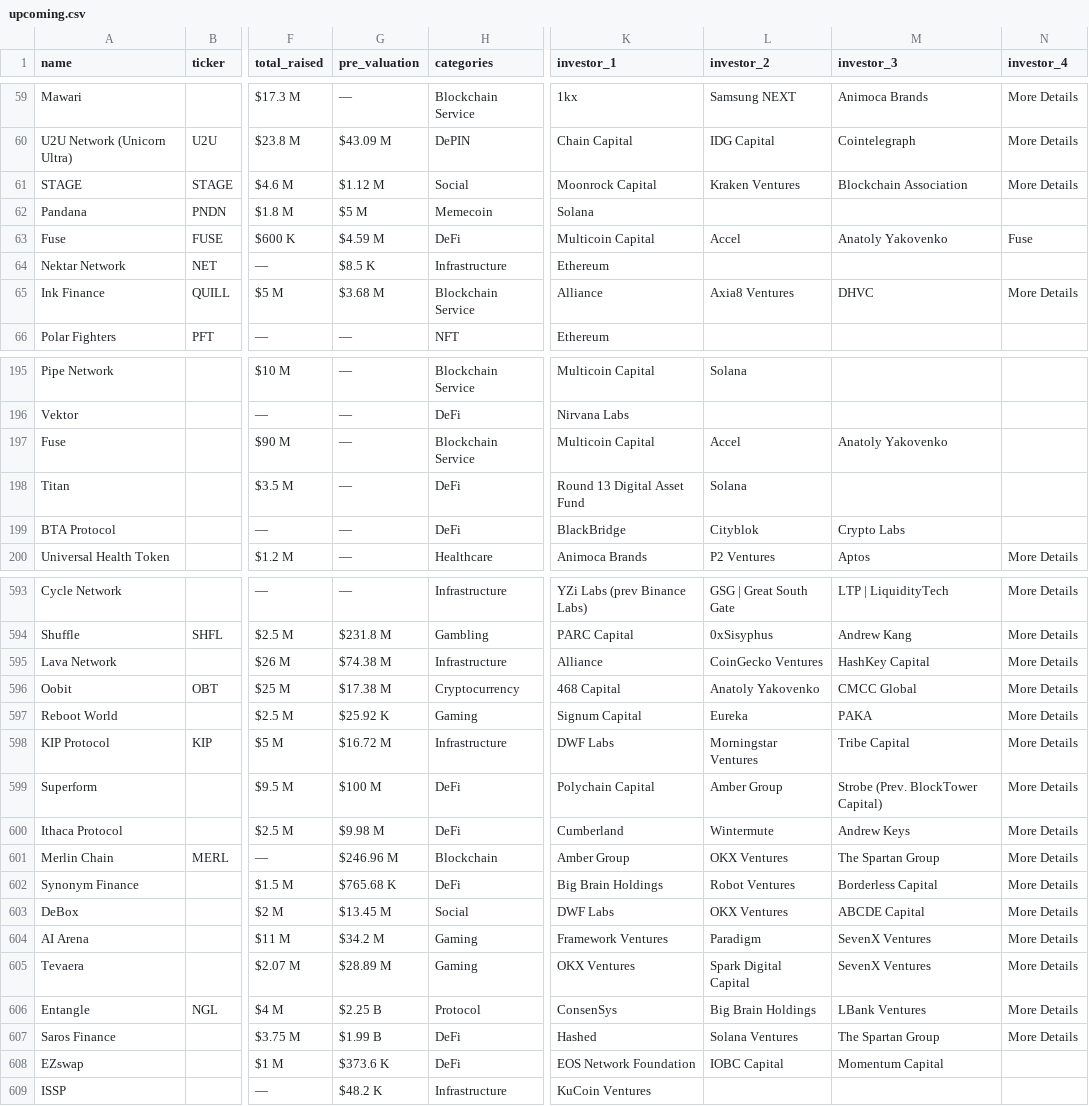
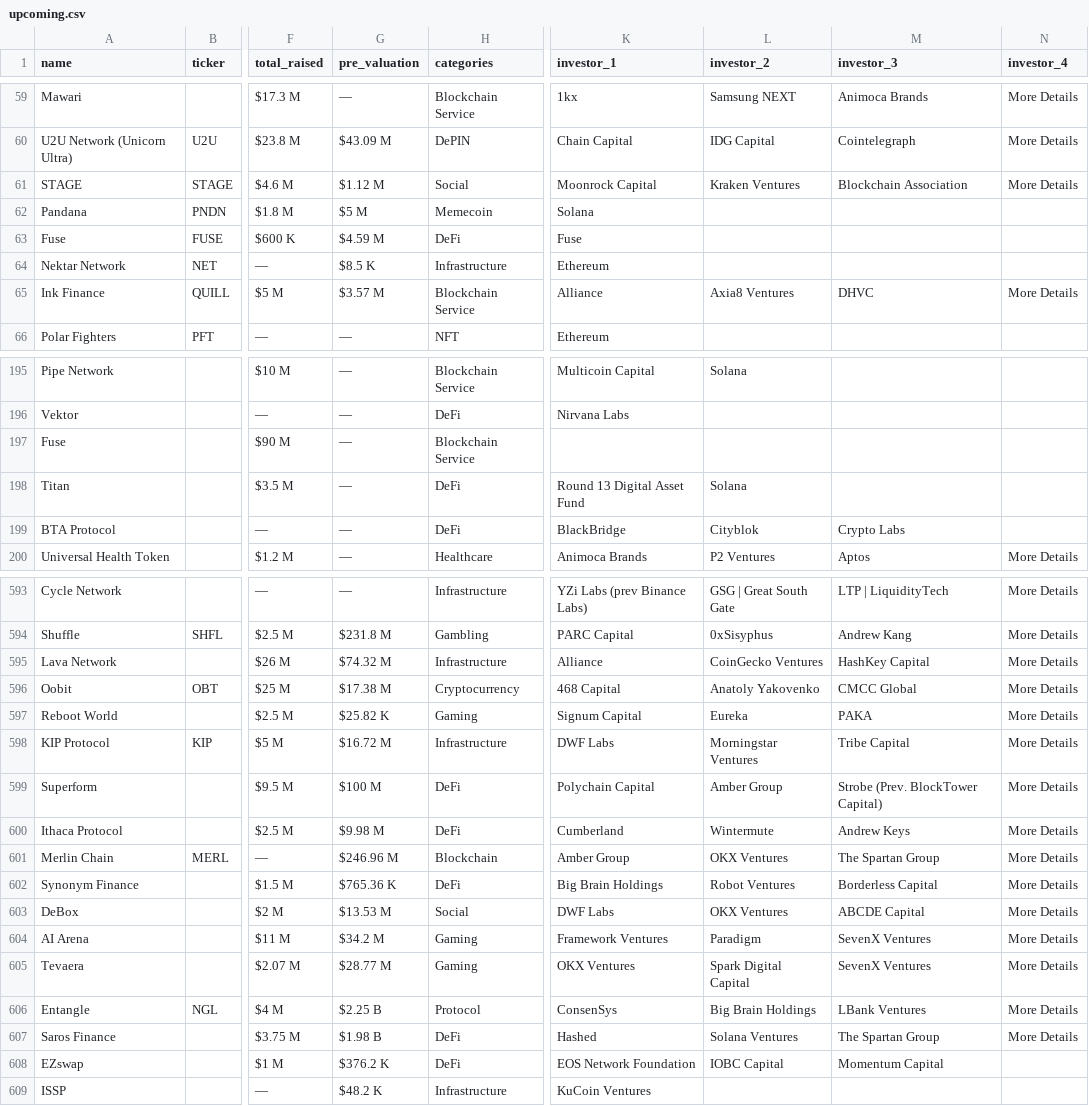
Before and after one commit to Fedric-Reform/ICO-IDO-Dashboard, a CSV file: upcoming.csv, drawn as a sheet; only a part is shown, gaps mark what is left out; the diff covers the shown part only; the diff names each change by its address in the sheet, - before the commit and + after, or states it on an @@ line.

```diff
--- a/upcoming.csv
+++ b/upcoming.csv
-K63 (investor_1): Multicoin Capital
+K63 (investor_1): Fuse
-L63 (investor_2): Accel
+L63 (investor_2): (empty)
-M63 (investor_3): Anatoly Yakovenko
+M63 (investor_3): (empty)
-N63 (investor_4): Fuse
+N63 (investor_4): (empty)
-G65 (pre_valuation): $3.68 M
+G65 (pre_valuation): $3.57 M
-K197 (investor_1): Multicoin Capital
+K197 (investor_1): (empty)
-L197 (investor_2): Accel
+L197 (investor_2): (empty)
-M197 (investor_3): Anatoly Yakovenko
+M197 (investor_3): (empty)
-G595 (pre_valuation): $74.38 M
+G595 (pre_valuation): $74.32 M
-G597 (pre_valuation): $25.92 K
+G597 (pre_valuation): $25.82 K
-G602 (pre_valuation): $765.68 K
+G602 (pre_valuation): $765.36 K
-G603 (pre_valuation): $13.45 M
+G603 (pre_valuation): $13.53 M
-G605 (pre_valuation): $28.89 M
+G605 (pre_valuation): $28.77 M
-G607 (pre_valuation): $1.99 B
+G607 (pre_valuation): $1.98 B
-G608 (pre_valuation): $373.6 K
+G608 (pre_valuation): $376.2 K
```
Also changed, not shown: 47 edited cells elsewhere in this file, active.csv.
